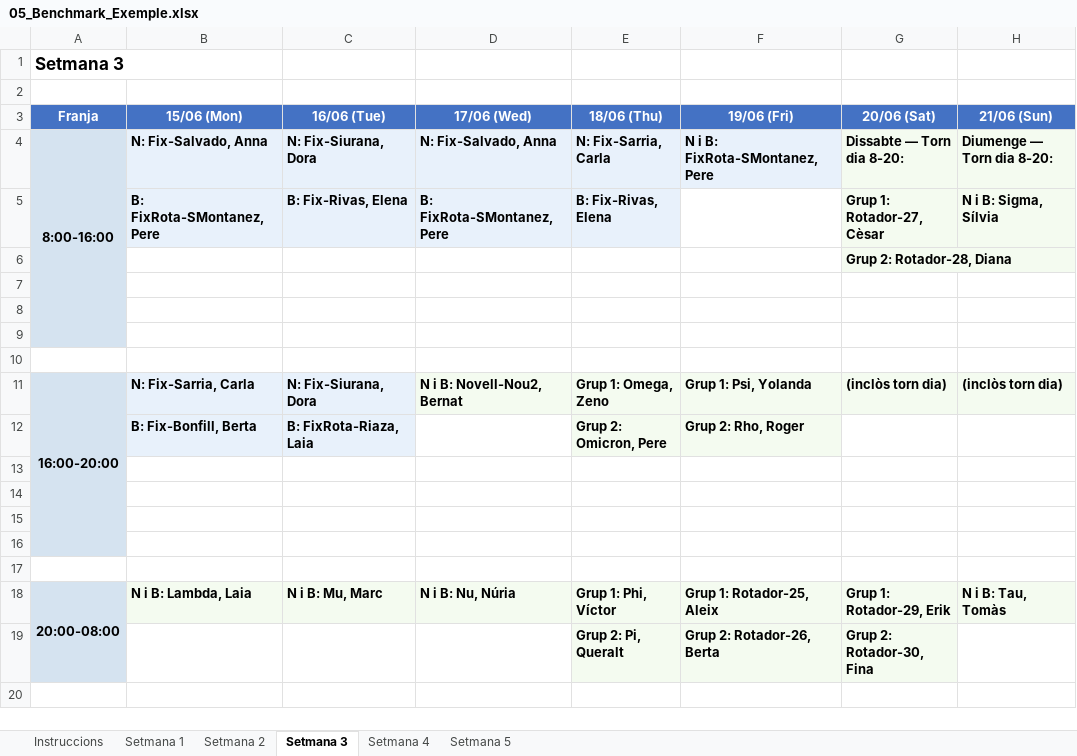
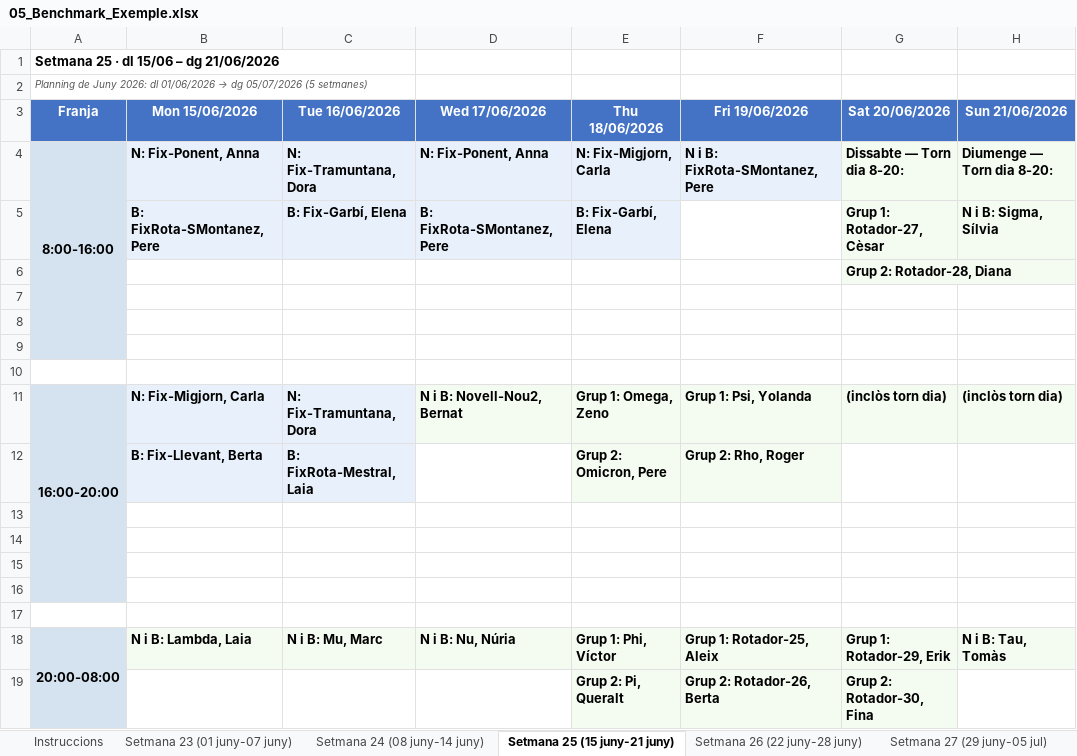
Before and after one commit to Tato14/planning-guardies-app, an Excel workbook: 05_Benchmark_Exemple.xlsx, sheet Setmana 25 (15 juny-21 juny), drawn as a sheet; values as stored, in another font and other column widths than the file's, no borders; the diff names each change by its address in the sheet, - before the commit and + after, or states it on an @@ line.

```diff
--- a/05_Benchmark_Exemple.xlsx (sheet Setmana 25 (15 juny-21 juny))
+++ b/05_Benchmark_Exemple.xlsx (sheet Setmana 25 (15 juny-21 juny))
-sheet tab: Setmana 1
+sheet tab: Setmana 23 (01 juny-07 juny)
-sheet tab: Setmana 2
+sheet tab: Setmana 24 (08 juny-14 juny)
-sheet tab: Setmana 3
+sheet tab: Setmana 25 (15 juny-21 juny)
-sheet tab: Setmana 4
+sheet tab: Setmana 26 (22 juny-28 juny)
-sheet tab: Setmana 5
+sheet tab: Setmana 27 (29 juny-05 jul)
-A1 (Franja): Setmana 3
+A1 (Franja): Setmana 25 · dl 15/06 – dg 21/06/2026
@@ A1 text size: smaller @@
@@ A2 (Franja): (empty) → Planning de Juny 2026: dl 01/06/2026 → dg 05/07/2026 (5 setmanes) @@
-B3: 15/06 (Mon)
+B3: Mon 15/06/2026
-C3: 16/06 (Tue)
+C3: Tue 16/06/2026
-D3: 17/06 (Wed)
+D3: Wed 17/06/2026
-E3: 18/06 (Thu)
+E3: Thu 18/06/2026
-F3: 19/06 (Fri)
+F3: Fri 19/06/2026
-G3: 20/06 (Sat)
+G3: Sat 20/06/2026
-H3: 21/06 (Sun)
+H3: Sun 21/06/2026
-B4 (Mon 15/06/2026): N: Fix-Salvado, Anna
+B4 (Mon 15/06/2026): N: Fix-Ponent, Anna
-C4 (Tue 16/06/2026): N: Fix-Siurana, Dora
+C4 (Tue 16/06/2026): N: Fix-Tramuntana, Dora
-D4 (Wed 17/06/2026): N: Fix-Salvado, Anna
+D4 (Wed 17/06/2026): N: Fix-Ponent, Anna
-E4 (Thu 18/06/2026): N: Fix-Sarria, Carla
+E4 (Thu 18/06/2026): N: Fix-Migjorn, Carla
-C5 (Tue 16/06/2026): B: Fix-Rivas, Elena
+C5 (Tue 16/06/2026): B: Fix-Garbí, Elena
-E5 (Thu 18/06/2026): B: Fix-Rivas, Elena
+E5 (Thu 18/06/2026): B: Fix-Garbí, Elena
-B11 (Mon 15/06/2026): N: Fix-Sarria, Carla
+B11 (Mon 15/06/2026): N: Fix-Migjorn, Carla
-C11 (Tue 16/06/2026): N: Fix-Siurana, Dora
+C11 (Tue 16/06/2026): N: Fix-Tramuntana, Dora
-B12 (Mon 15/06/2026): B: Fix-Bonfill, Berta
+B12 (Mon 15/06/2026): B: Fix-Llevant, Berta
-C12 (Tue 16/06/2026): B: FixRota-Riaza, Laia
+C12 (Tue 16/06/2026): B: FixRota-Mestral, Laia
```
Also changed, not shown: sheet Setmana 27 (29 juny-05 jul), sheet Setmana 24 (08 juny-14 juny), sheet Setmana 26 (22 juny-28 juny), sheet Setmana 23 (01 juny-07 juny), sheet Instruccions, 02_Plantilla_Entrada.xlsx, 03_Plantilla_Planning.xlsx, 10 other files.
